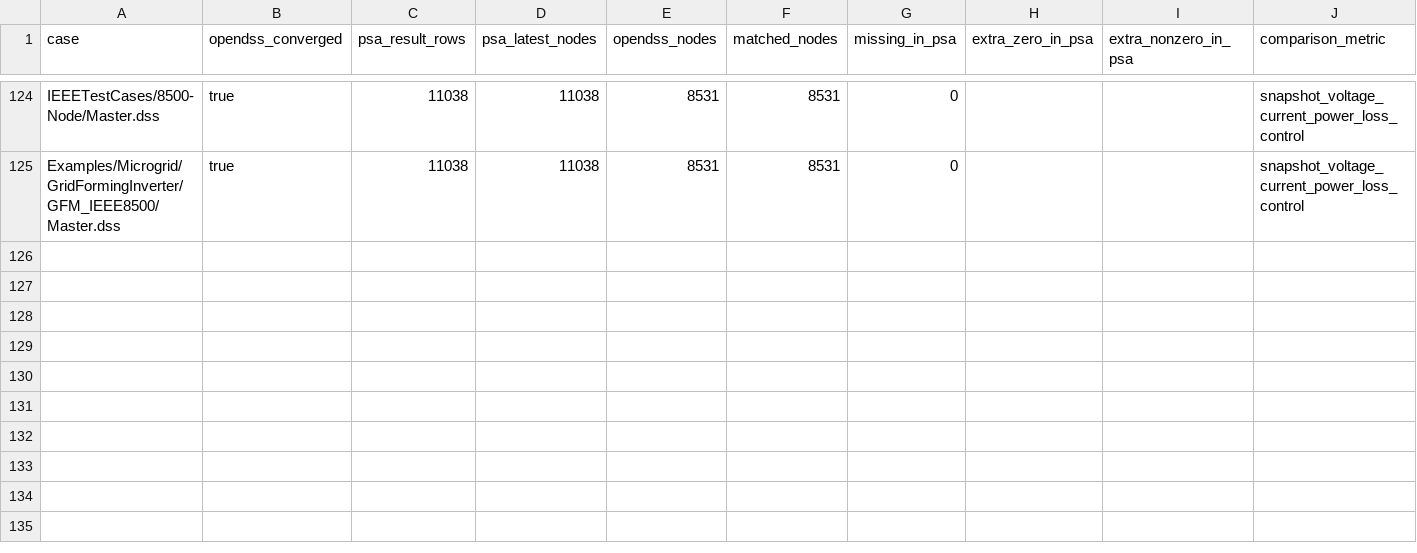
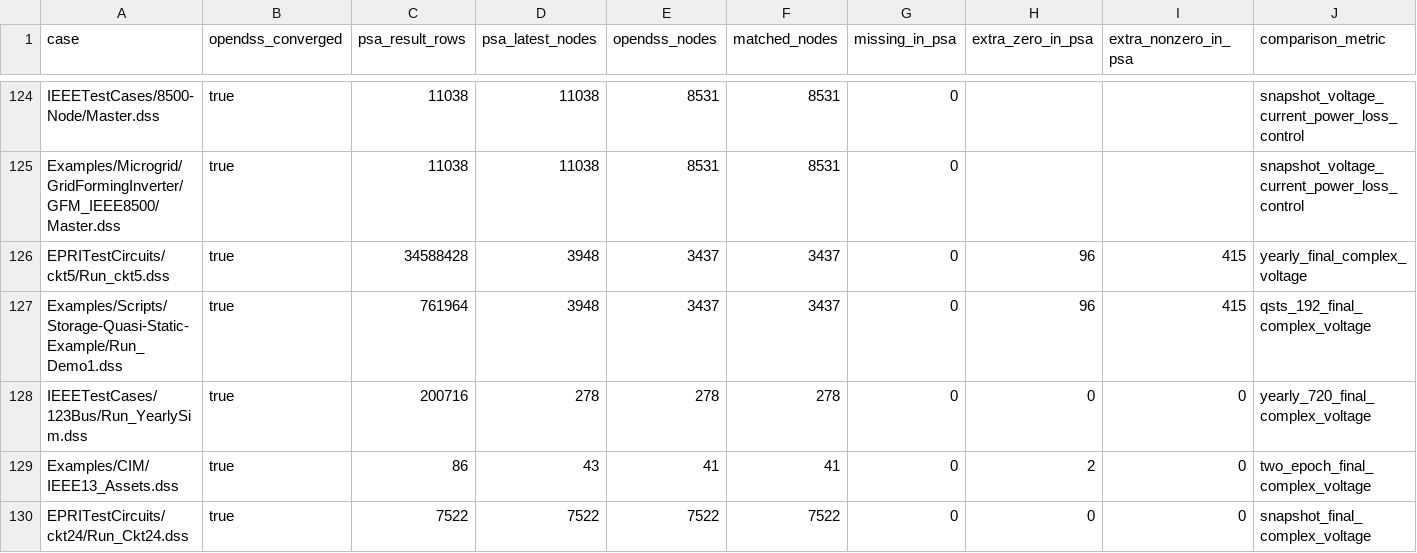
Before and after one commit to shufengdong/sparrowzz, a CSV file: dss/rssbundle/numerical_comparison.csv, drawn as a sheet; only a part is shown, gaps mark what is left out; rows hold the shown columns only; the diff names each change by its address in the sheet, - before the commit and + after, or states it on an @@ line.

```diff
--- a/dss/rssbundle/numerical_comparison.csv
+++ b/dss/rssbundle/numerical_comparison.csv
+row 126: EPRITestCircuits/ckt5/Run_ckt5.dss | true | 34588428 | 3948 | 3437 | 3437 | 0 | 96 | 415 | yearly_final_complex_voltage
+row 127: Examples/Scripts/Storage-Quasi-Static-Example/Run_Demo1.dss | true | 761964 | 3948 | 3437 | 3437 | 0 | 96 | 415 | qsts_192_final_complex_voltage
+row 128: IEEETestCases/123Bus/Run_YearlySim.dss | true | 200716 | 278 | 278 | 278 | 0 | 0 | 0 | yearly_720_final_complex_voltage
+row 129: Examples/CIM/IEEE13_Assets.dss | true | 86 | 43 | 41 | 41 | 0 | 2 | 0 | two_epoch_final_complex_voltage
+row 130: EPRITestCircuits/ckt24/Run_Ckt24.dss | true | 7522 | 7522 | 7522 | 7522 | 0 | 0 | 0 | snapshot_final_complex_voltage
```
Also changed, not shown: dss/rssbundle/conversion_report.csv, 5 other files.
